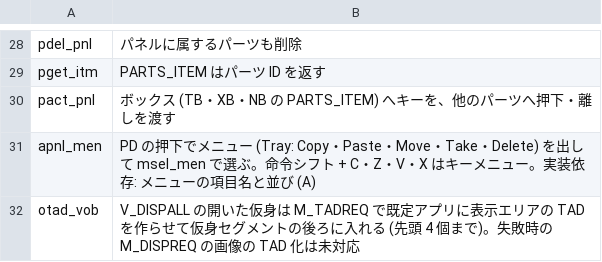
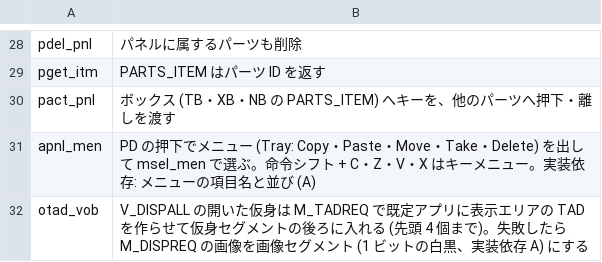
Before and after one commit to kitanou/chokanbun, a TSV file: docs/compat/btron3-matrix-notes.tsv, drawn as a sheet; only a part is shown, gaps mark what is left out.

```diff
--- a/docs/compat/btron3-matrix-notes.tsv
+++ b/docs/compat/btron3-matrix-notes.tsv
@@ -31,2 +31,2 @@ pact_pnl	ボックス (TB・XB・NB の PARTS_ITEM) へキーを、他のパー
 apnl_men	PD の押下でメニュー (Tray: Copy・Paste・Move・Take・Delete) を出して msel_men で選ぶ。命令シフト + C・Z・V・X はキーメニュー。実装依存: メニューの項目名と並び (A)
-otad_vob	V_DISPALL の開いた仮身は M_TADREQ で既定アプリに表示エリアの TAD を作らせて仮身セグメントの後ろに入れる (先頭 4 個まで)。失敗時の M_DISPREQ の画像の TAD 化は未対応
+otad_vob	V_DISPALL の開いた仮身は M_TADREQ で既定アプリに表示エリアの TAD を作らせて仮身セグメントの後ろに入れる (先頭 4 個まで)。失敗したら M_DISPREQ の画像を画像セグメント (1 ビットの白黒、実装依存 A) にする
```
Also changed, not shown: 10 other files.
